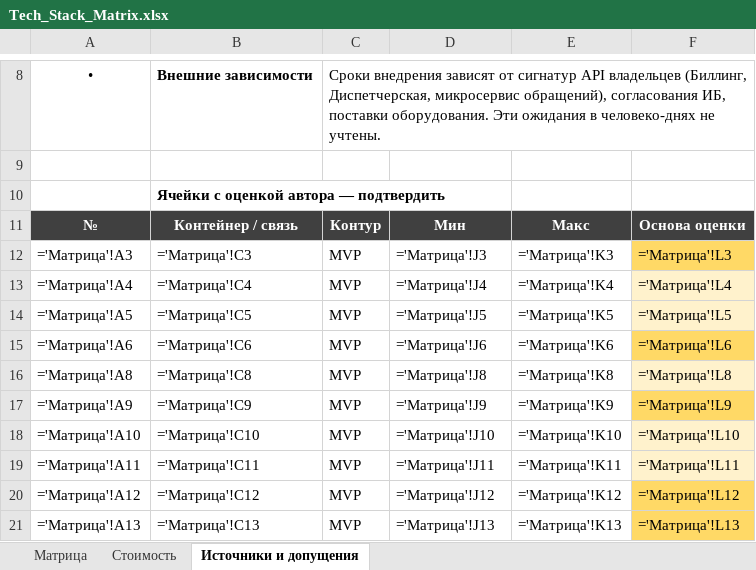
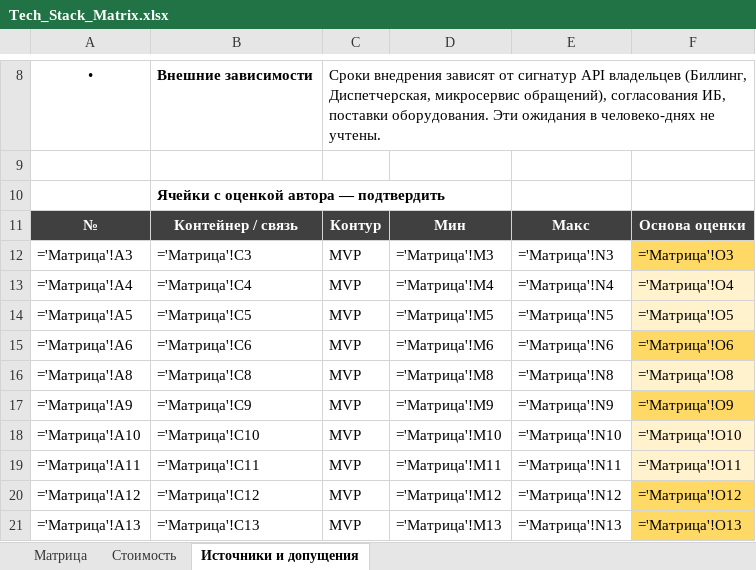
Before and after one commit to barinoff1989/vodokanal-assistant, an Excel workbook: AI_docs/Tech_Stack_Matrix.xlsx, sheet Источники и допущения, drawn as a sheet; only a part is shown, gaps mark what is left out; values as stored, in another font and other column widths than the file's, no borders; formulas without a stored value are shown as written; the diff covers the shown part only; the diff names each change by its address in the sheet, - before the commit and + after, or states it on an @@ line.

```diff
--- a/AI_docs/Tech_Stack_Matrix.xlsx (sheet Источники и допущения)
+++ b/AI_docs/Tech_Stack_Matrix.xlsx (sheet Источники и допущения)
-D12: ='Матрица'!J3
+D12: ='Матрица'!M3
-E12: ='Матрица'!K3
+E12: ='Матрица'!N3
-F12: ='Матрица'!L3
+F12: ='Матрица'!O3
-D13: ='Матрица'!J4
+D13: ='Матрица'!M4
-E13: ='Матрица'!K4
+E13: ='Матрица'!N4
-F13: ='Матрица'!L4
+F13: ='Матрица'!O4
-D14: ='Матрица'!J5
+D14: ='Матрица'!M5
-E14: ='Матрица'!K5
+E14: ='Матрица'!N5
-F14: ='Матрица'!L5
+F14: ='Матрица'!O5
-D15: ='Матрица'!J6
+D15: ='Матрица'!M6
-E15: ='Матрица'!K6
+E15: ='Матрица'!N6
-F15: ='Матрица'!L6
+F15: ='Матрица'!O6
-D16: ='Матрица'!J8
+D16: ='Матрица'!M8
-E16: ='Матрица'!K8
+E16: ='Матрица'!N8
-F16: ='Матрица'!L8
+F16: ='Матрица'!O8
-D17: ='Матрица'!J9
+D17: ='Матрица'!M9
-E17: ='Матрица'!K9
+E17: ='Матрица'!N9
-F17: ='Матрица'!L9
+F17: ='Матрица'!O9
-D18: ='Матрица'!J10
+D18: ='Матрица'!M10
-E18: ='Матрица'!K10
+E18: ='Матрица'!N10
-F18: ='Матрица'!L10
+F18: ='Матрица'!O10
-D19: ='Матрица'!J11
+D19: ='Матрица'!M11
-E19: ='Матрица'!K11
+E19: ='Матрица'!N11
-F19: ='Матрица'!L11
+F19: ='Матрица'!O11
-D20: ='Матрица'!J12
+D20: ='Матрица'!M12
-E20: ='Матрица'!K12
+E20: ='Матрица'!N12
-F20: ='Матрица'!L12
+F20: ='Матрица'!O12
-D21: ='Матрица'!J13
+D21: ='Матрица'!M13
-E21: ='Матрица'!K13
+E21: ='Матрица'!N13
-F21: ='Матрица'!L13
+F21: ='Матрица'!O13
```
Also changed, not shown: 51 edited cells elsewhere in this sheet, sheet Матрица, sheet Стоимость.
